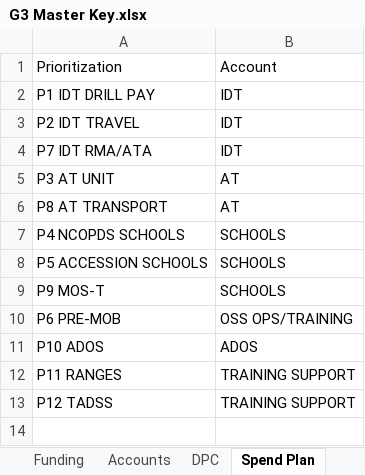
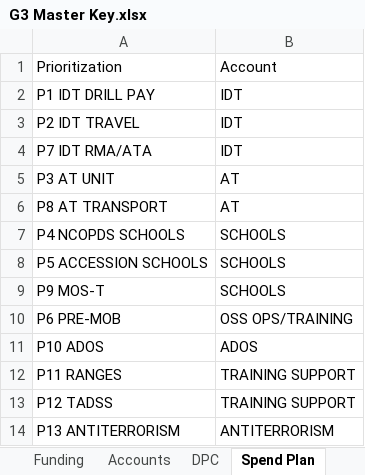
Before and after one commit to Coleslaw510/g3-dashboard, an Excel workbook: samples/G3 Master Key.xlsx, sheet Spend Plan, drawn as a sheet; values as stored, in another font and other column widths than the file's, no borders; the diff names each change by its address in the sheet, - before the commit and + after, or states it on an @@ line.

```diff
--- a/samples/G3 Master Key.xlsx (sheet Spend Plan)
+++ b/samples/G3 Master Key.xlsx (sheet Spend Plan)
+row 14: P13 ANTITERRORISM | ANTITERRORISM
```
Also changed, not shown: sheet Units, sheet Funding, sheet Hierarchy Level, sheet DPC, sheet Accounts, samples/Status of Funds export.xlsx, samples/milpay/G3 Master Key (2060).xlsx, 20 other files.
